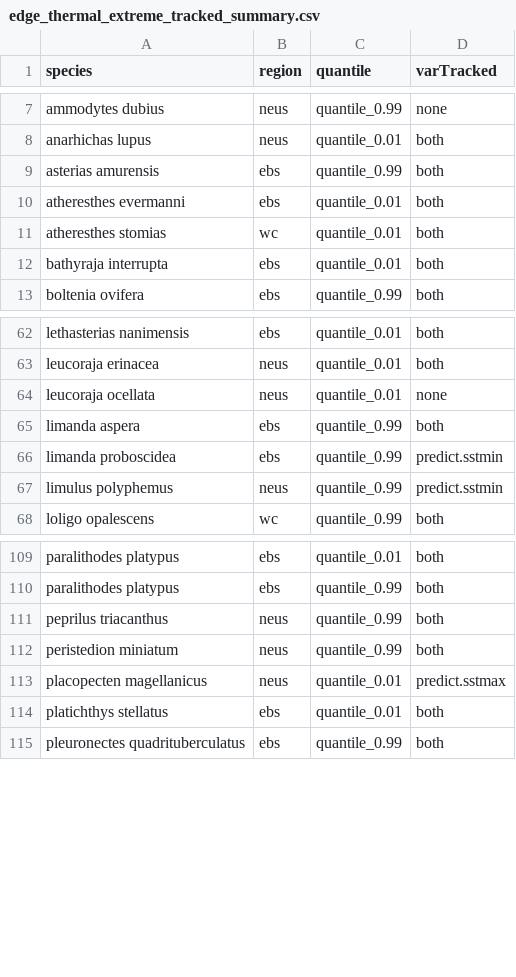
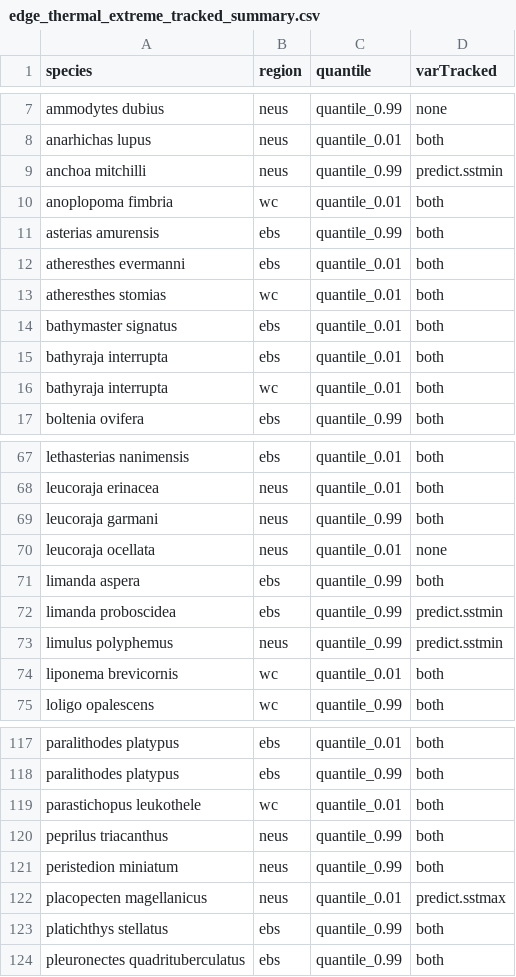
Before and after one commit to afredston/range-edge-niches, a CSV file: results/edge_thermal_extreme_tracked_summary.csv, drawn as a sheet; only a part is shown, gaps mark what is left out; the diff covers the shown part only.

```diff
--- a/results/edge_thermal_extreme_tracked_summary.csv
+++ b/results/edge_thermal_extreme_tracked_summary.csv
@@ -8,2 +8,4 @@ ammodytes dubius,neus,quantile_0.99,none
 anarhichas lupus,neus,quantile_0.01,both
+anchoa mitchilli,neus,quantile_0.99,predict.sstmin
+anoplopoma fimbria,wc,quantile_0.01,both
 asterias amurensis,ebs,quantile_0.99,both
@@ -11,3 +13,5 @@ atheresthes evermanni,ebs,quantile_0.01,both
 atheresthes stomias,wc,quantile_0.01,both
+bathymaster signatus,ebs,quantile_0.01,both
 bathyraja interrupta,ebs,quantile_0.01,both
+bathyraja interrupta,wc,quantile_0.01,both
 boltenia ovifera,ebs,quantile_0.99,both
@@ -63,2 +68,3 @@ lethasterias nanimensis,ebs,quantile_0.01,both
 leucoraja erinacea,neus,quantile_0.01,both
+leucoraja garmani,neus,quantile_0.99,both
 leucoraja ocellata,neus,quantile_0.01,none
@@ -67,2 +73,3 @@ limanda proboscidea,ebs,quantile_0.99,predict.sstmin
 limulus polyphemus,neus,quantile_0.99,predict.sstmin
+liponema brevicornis,wc,quantile_0.01,both
 loligo opalescens,wc,quantile_0.99,both
@@ -110,2 +118,3 @@ paralithodes platypus,ebs,quantile_0.01,both
 paralithodes platypus,ebs,quantile_0.99,both
+parastichopus leukothele,wc,quantile_0.01,both
 peprilus triacanthus,neus,quantile_0.99,both
@@ -113,3 +122,3 @@ peristedion miniatum,neus,quantile_0.99,both
 placopecten magellanicus,neus,quantile_0.01,predict.sstmax
-platichthys stellatus,ebs,quantile_0.01,both
+platichthys stellatus,ebs,quantile_0.99,both
 pleuronectes quadrituberculatus,ebs,quantile_0.99,both
```
Also changed, not shown: 8 added rows, 1 removed row and 7 edited cells elsewhere in this file, results/edge_species.csv.
